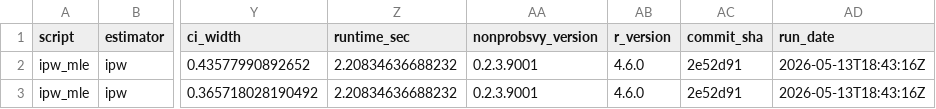
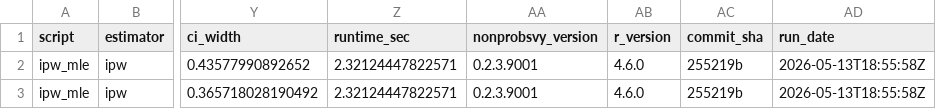
Before and after one commit to ncn-foreigners/nonprobsvy-coverage, a CSV file: results/ipw/ipw_mle_coverage.csv, drawn as a sheet; only a part is shown, gaps mark what is left out; the diff names each change by its address in the sheet, - before the commit and + after, or states it on an @@ line.

```diff
--- a/results/ipw/ipw_mle_coverage.csv
+++ b/results/ipw/ipw_mle_coverage.csv
-Z2:Z3 (runtime_sec): 2.20834636688232
+Z2:Z3 (runtime_sec): 2.32124447822571
-AC2:AC3 (commit_sha): 2e52d91
+AC2:AC3 (commit_sha): 255219b
-AD2:AD3 (run_date): 2026-05-13T18:43:16Z
+AD2:AD3 (run_date): 2026-05-13T18:55:58Z
```
Also changed, not shown: results/ipw/ipw_mle_metadata.csv.
